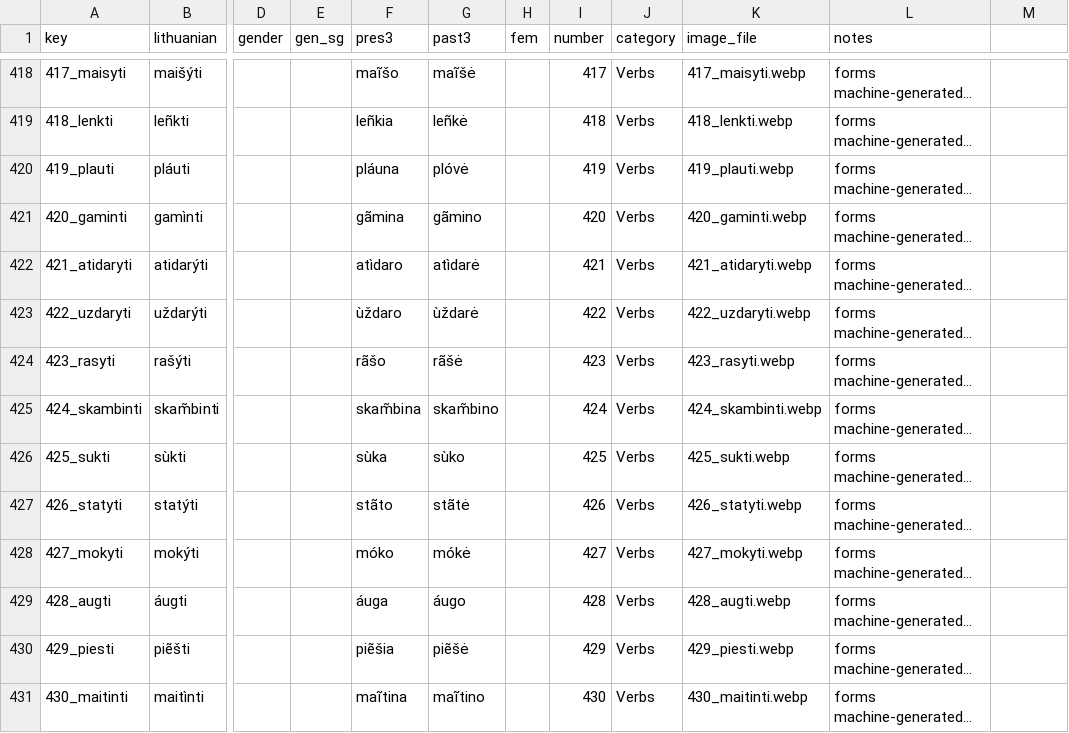
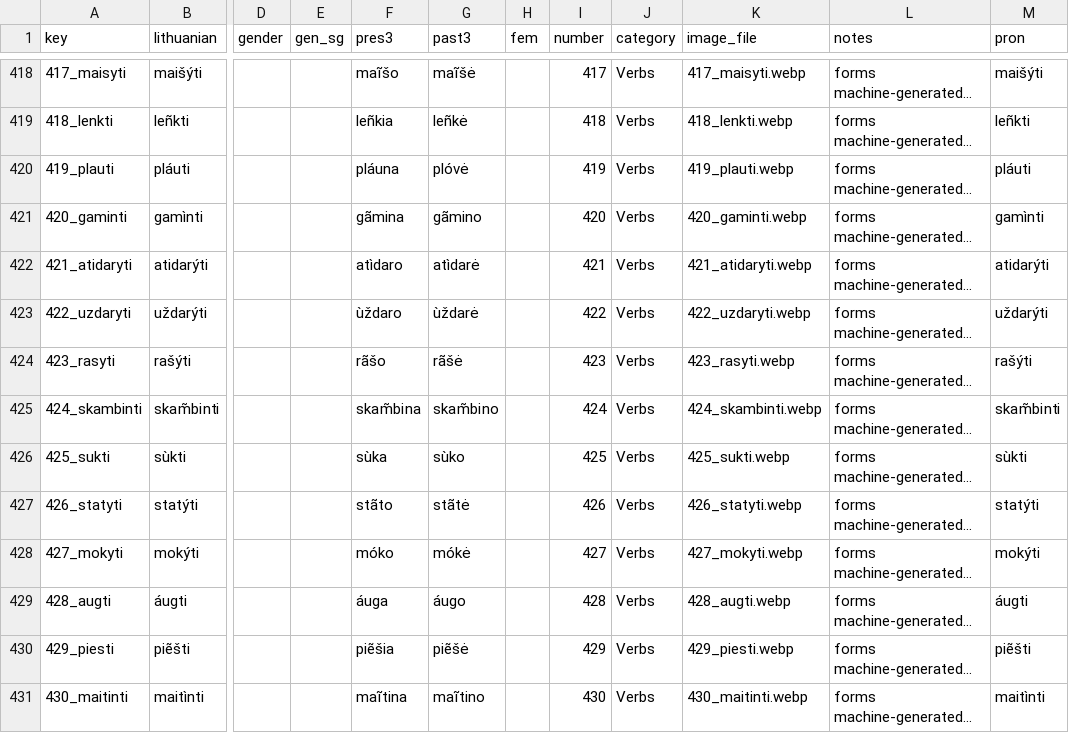
Before and after one commit to dainius-sileika/Lithuanian_Flashcards, a CSV file: cards_anki.csv, drawn as a sheet; only a part is shown, gaps mark what is left out; long unchanged cells end in …; the diff covers the shown part only; the diff names each change by its address in the sheet, - before the commit and + after, or states it on an @@ line.

Commit message:
cards_anki.csv: add accented 'pron' column — verbs + adjectives (nouns/abstract next)

```diff
--- a/cards_anki.csv
+++ b/cards_anki.csv
-M1: (empty)
+M1: pron
-M418 (pron): (empty)
+M418 (pron): maišýti
-M419 (pron): (empty)
+M419 (pron): leñkti
-M420 (pron): (empty)
+M420 (pron): pláuti
-M421 (pron): (empty)
+M421 (pron): gamìnti
-M422 (pron): (empty)
+M422 (pron): atidarýti
-M423 (pron): (empty)
+M423 (pron): uždarýti
-M424 (pron): (empty)
+M424 (pron): rašýti
-M425 (pron): (empty)
+M425 (pron): skam̃binti
-M426 (pron): (empty)
+M426 (pron): sùkti
-M427 (pron): (empty)
+M427 (pron): statýti
-M428 (pron): (empty)
+M428 (pron): mokýti
-M429 (pron): (empty)
+M429 (pron): áugti
-M430 (pron): (empty)
+M430 (pron): piẽšti
-M431 (pron): (empty)
+M431 (pron): maitìnti
```
Also changed, not shown: 135 edited cells elsewhere in this file.
